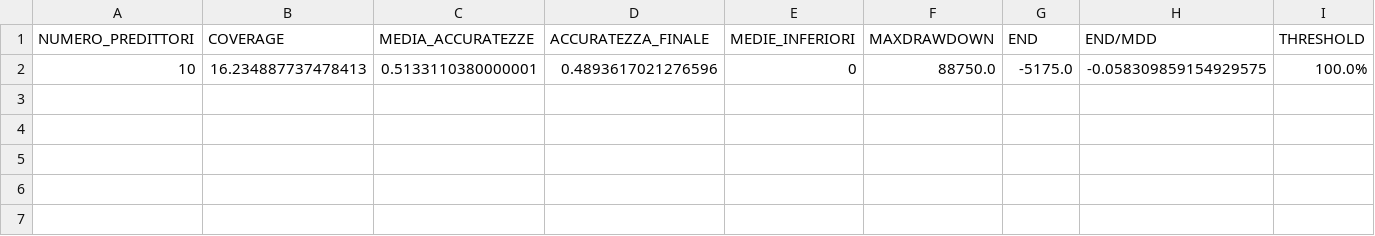
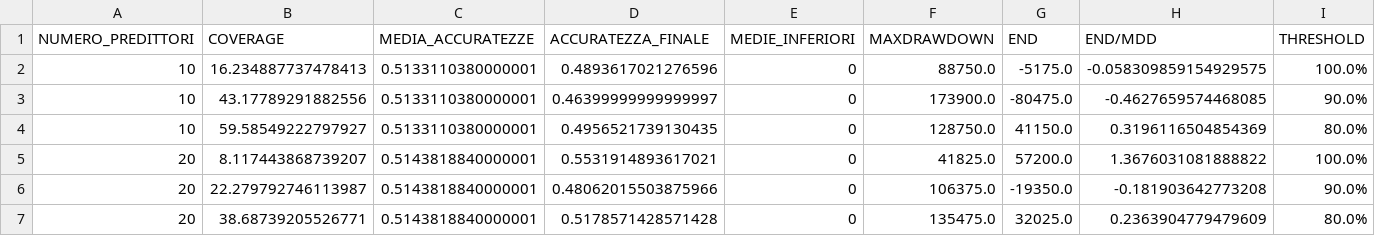
Before and after one commit to silviafrau/GradientBoostedTree, a CSV file: Grafici_per_migliore_predittore/DAX_FULL_NATIVEresult.csv, drawn as a sheet.

```diff
--- a/Grafici_per_migliore_predittore/DAX_FULL_NATIVEresult.csv
+++ b/Grafici_per_migliore_predittore/DAX_FULL_NATIVEresult.csv
@@ -2 +2,6 @@ NUMERO_PREDITTORI,COVERAGE,MEDIA_ACCURATEZZE,ACCURATEZZA_FINALE,MEDIE_INFERIORI,
 10,16.234887737478413,0.5133110380000001,0.4893617021276596,0,88750.0,-5175.0,-0.058309859154929575,100.0%
+10,43.17789291882556,0.5133110380000001,0.46399999999999997,0,173900.0,-80475.0,-0.4627659574468085,90.0%
+10,59.58549222797927,0.5133110380000001,0.4956521739130435,0,128750.0,41150.0,0.3196116504854369,80.0%
+20,8.117443868739207,0.5143818840000001,0.5531914893617021,0,41825.0,57200.0,1.3676031081888822,100.0%
+20,22.279792746113987,0.5143818840000001,0.48062015503875966,0,106375.0,-19350.0,-0.181903642773208,90.0%
+20,38.68739205526771,0.5143818840000001,0.5178571428571428,0,135475.0,32025.0,0.2363904779479609,80.0%
```
Also changed, not shown: 17 other files.
